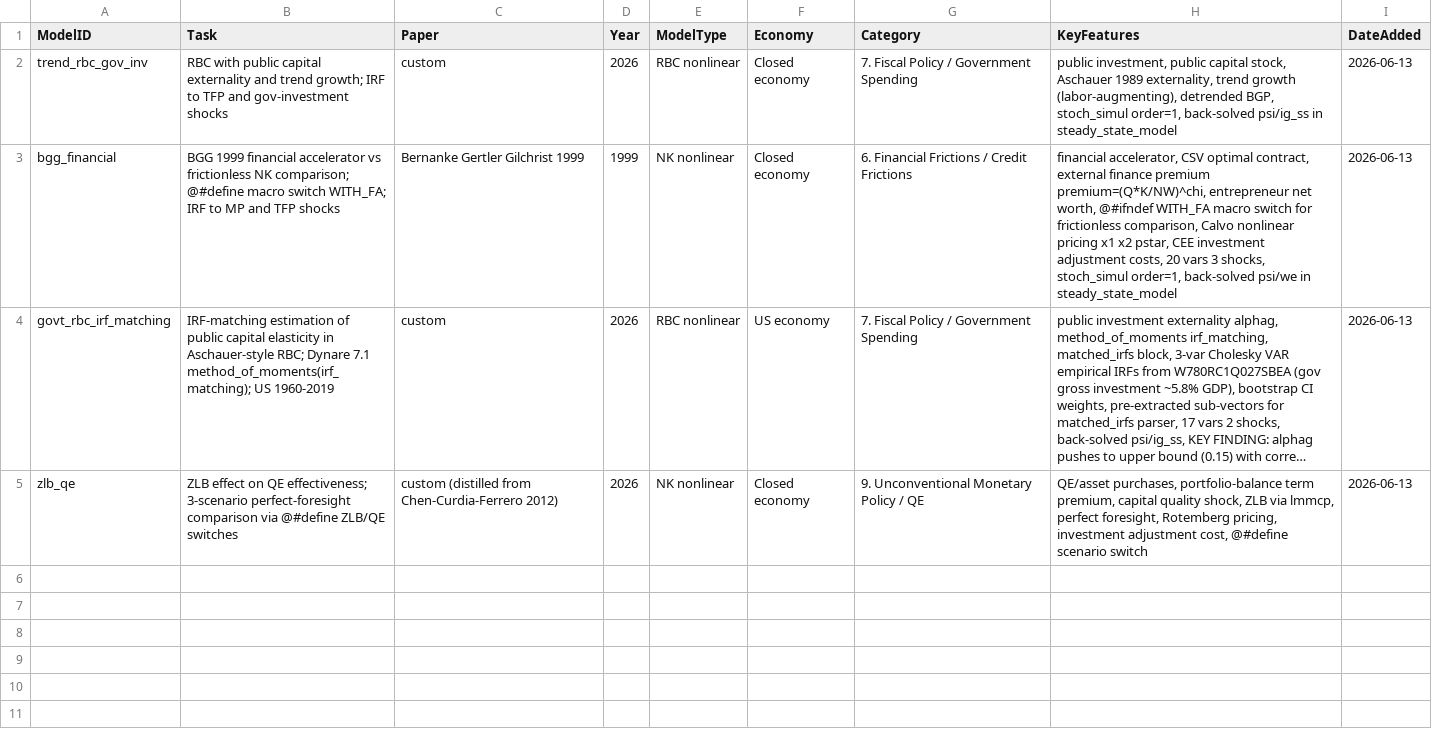
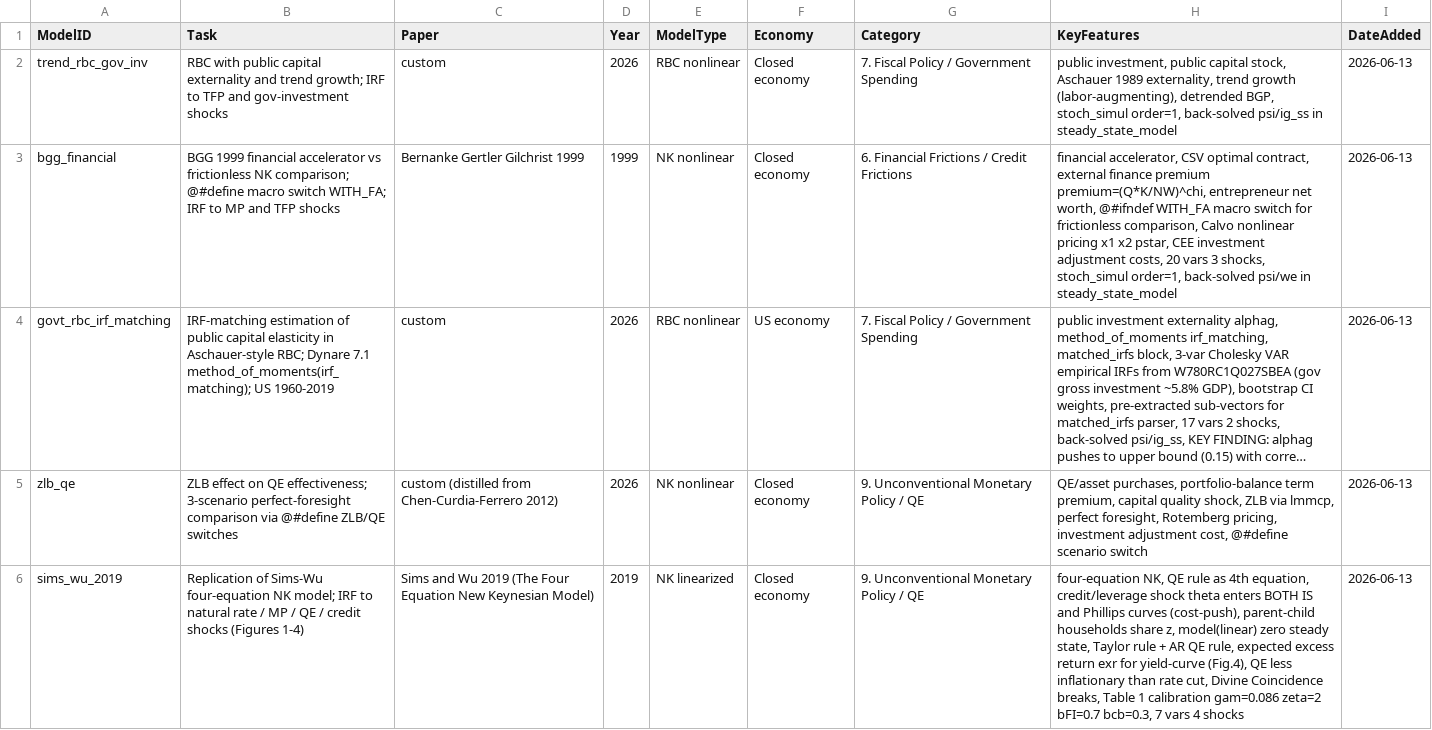
Before and after one commit to EconSolider/dynare-copilot, a CSV file: plugins/dynare-mod/skills/dynare-mod/references/model-archive-catalog.csv, drawn as a sheet; only a part is shown; long unchanged cells end in …; the diff covers the shown part only; the diff names each change by its address in the sheet, - before the commit and + after, or states it on an @@ line.

Commit message:
Add model files and derivation notes for Lu & Kameda (2024) and Sims & Wu (2019)
- Introduced new model archive for Lu & Kameda (2024) detailing a Two-Sector Search-Friction Fiscal DSGE model, including derivation and replication notes.
- Added Sims & Wu (2019) model file for the Four Equation New Keynesian Model, including a linearized system and calibration details.
- Created derivation notes for Sims & Wu (2019) outlining model overview, endogenous variables, equations, calibration, timing conventions, and replication goals.

```diff
--- a/plugins/dynare-mod/skills/dynare-mod/references/model-archive-catalog.csv
+++ b/plugins/dynare-mod/skills/dynare-mod/references/model-archive-catalog.csv
+row 6: sims_wu_2019 | Replication of Sims-Wu four-equation NK model; IRF to natural rate / MP / QE / credit shocks (Figures 1-4) | Sims and Wu 2019 (The Four Equation New Keynesian Model) | 2019 | NK linearized | Closed economy | 9. Unconventional Monetary Policy / QE | four-equation NK, QE rule as 4th equation, credit/leverage shock theta enters BOTH IS and Phillips curves (cost-push), parent-child households share z, model(linear) zero steady state, Taylor rule + AR QE rule, expected excess return exr for yield-curve (Fig.4), QE less inflationary than rate cut, Divine Coincidence breaks, Table 1 calibration gam=0.086 zeta=2 bFI=0.7 bcb=0.3, 7 vars 4 shocks | 2026-06-13
```
Also changed, not shown: 1 added row elsewhere in this file, 6 other files.
